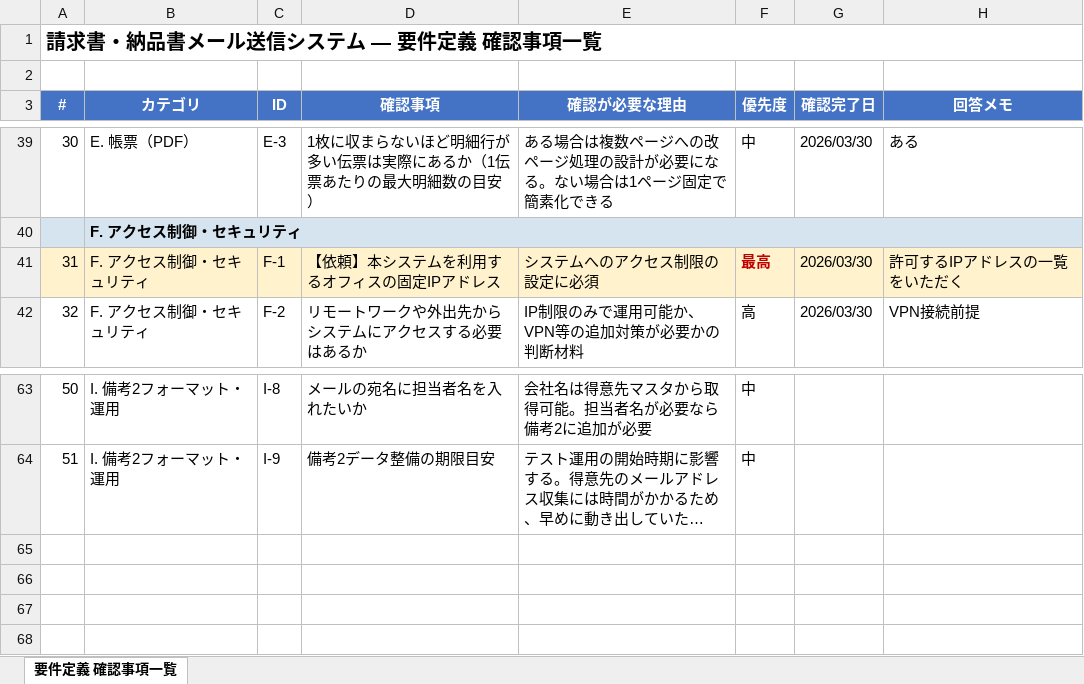
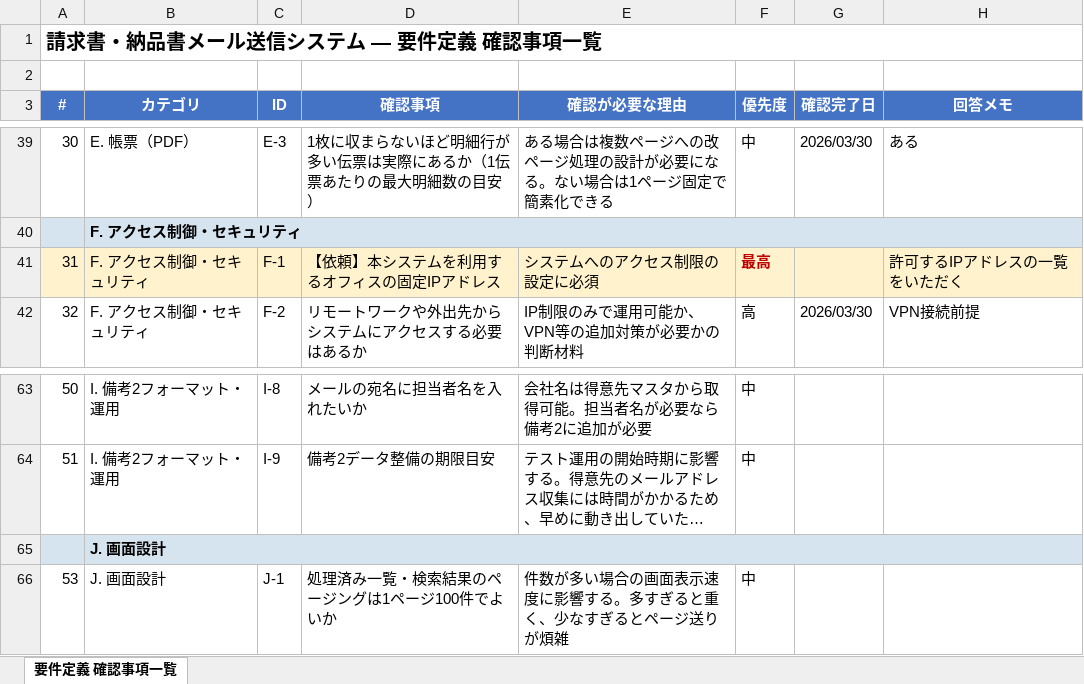
Before and after one commit to hogekof/tokaisteel-invoice-delivery-mail-system, an Excel workbook: minutes/20260406/要件定義_確認事項一覧_第二回.xlsx, sheet 要件定義 確認事項一覧, drawn as a sheet; only a part is shown, gaps mark what is left out; long unchanged cells end in …; values as stored, in another font and other column widths than the file's, no borders; the diff names each change by its address in the sheet, - before the commit and + after, or states it on an @@ line.

```diff
--- a/minutes/20260406/要件定義_確認事項一覧_第二回.xlsx (sheet 要件定義 確認事項一覧)
+++ b/minutes/20260406/要件定義_確認事項一覧_第二回.xlsx (sheet 要件定義 確認事項一覧)
-G41 (確認完了日): 2026/03/30
+G41 (確認完了日): (empty)
+row 65:  | J. 画面設計
+row 66: 53 | J. 画面設計 | J-1 | 処理済み一覧・検索結果のページングは1ページ100件でよいか | 件数が多い場合の画面表示速度に影響する。多すぎると重く、少なすぎるとページ送りが煩雑 | 中
```
Also changed, not shown: 3 other files.
